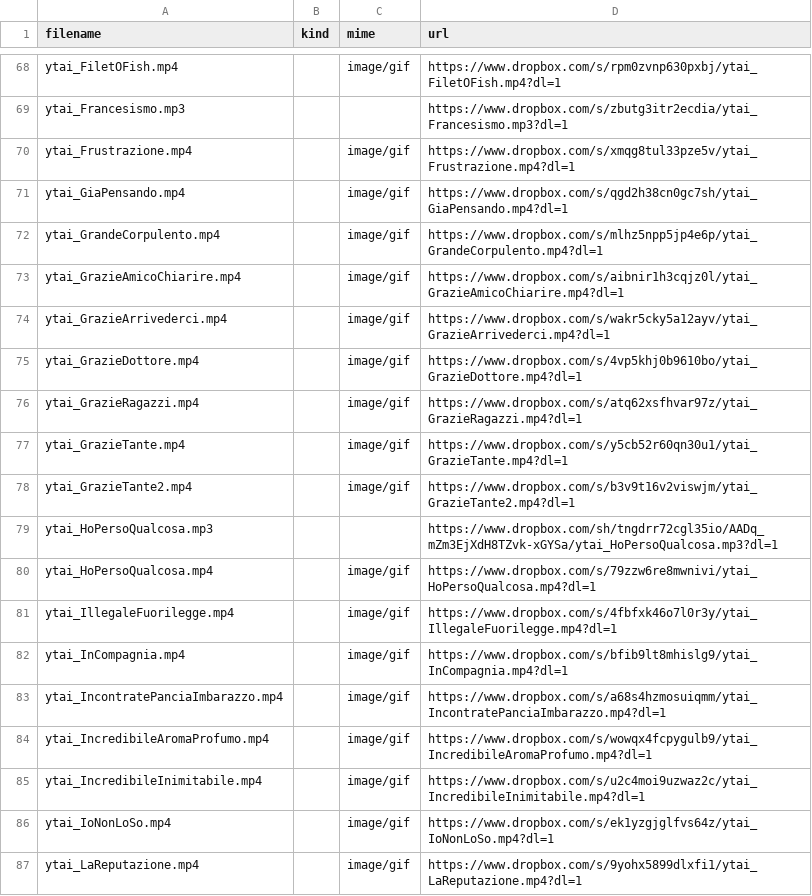
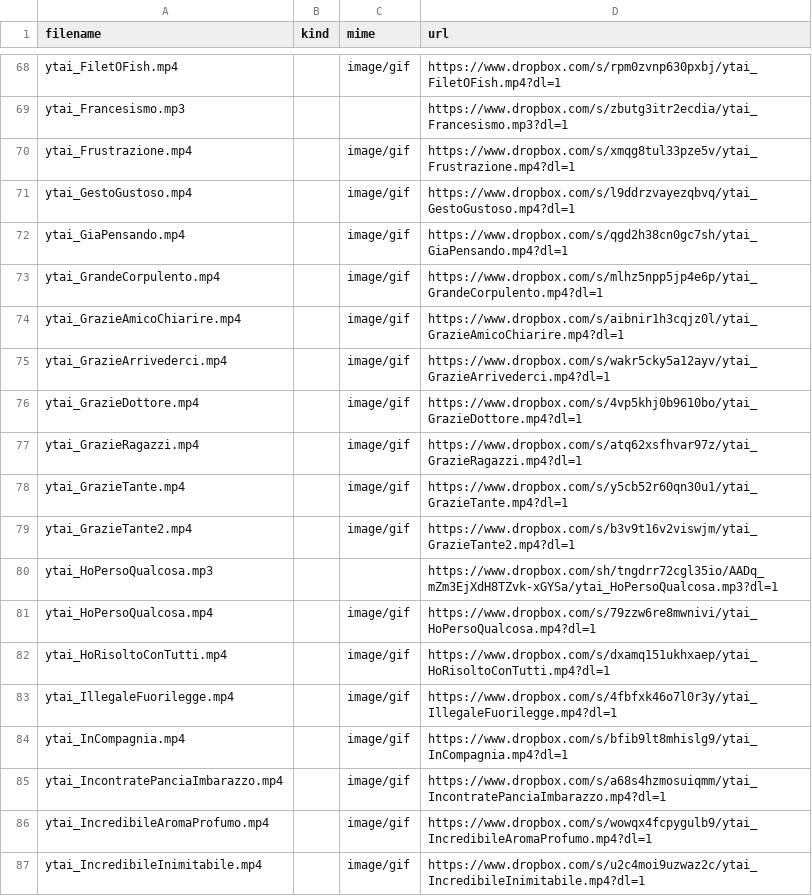
Before and after one commit to benkio/sBots, a CSV file: youtuboAncheIoBot/ytai_list.csv, drawn as a sheet; only a part is shown, gaps mark what is left out; the shorter side is filled out with more unchanged rows; the diff names each change by its address in the sheet, - before the commit and + after, or states it on an @@ line.

```diff
--- a/youtuboAncheIoBot/ytai_list.csv
+++ b/youtuboAncheIoBot/ytai_list.csv
+row 71: ytai_GestoGustoso.mp4 |  | image/gif | https://www.dropbox.com/s/l9ddrzvayezqbvq/ytai_GestoGustoso.mp4?dl=1
+row 82: ytai_HoRisoltoConTutti.mp4 |  | image/gif | https://www.dropbox.com/s/dxamq151ukhxaep/ytai_HoRisoltoConTutti.mp4?dl=1
```
Also changed, not shown: 3 other files.
